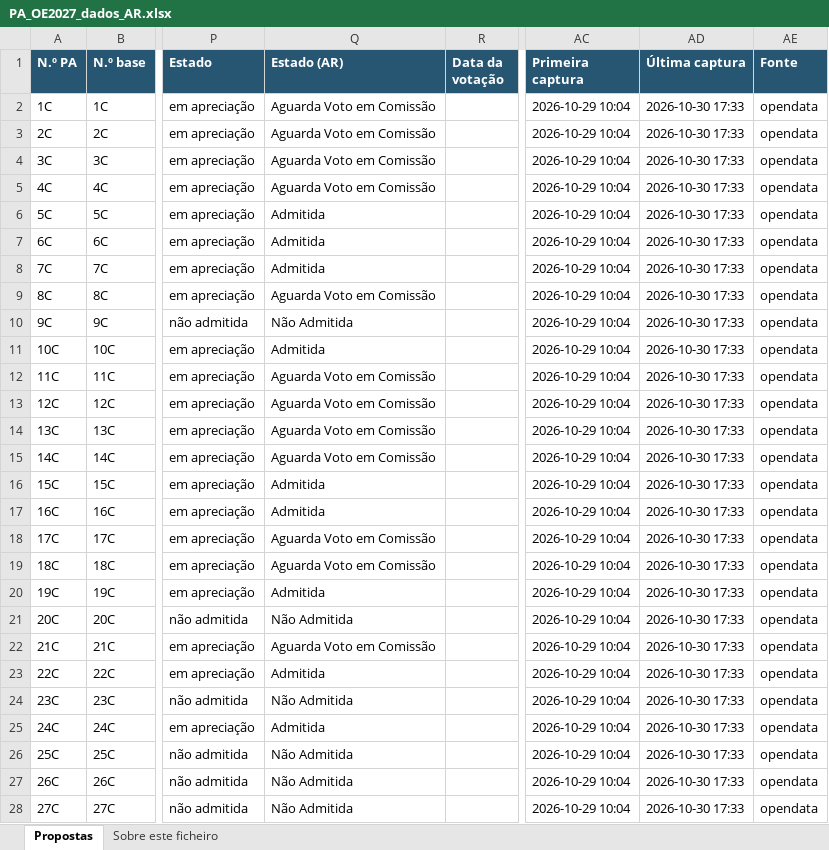
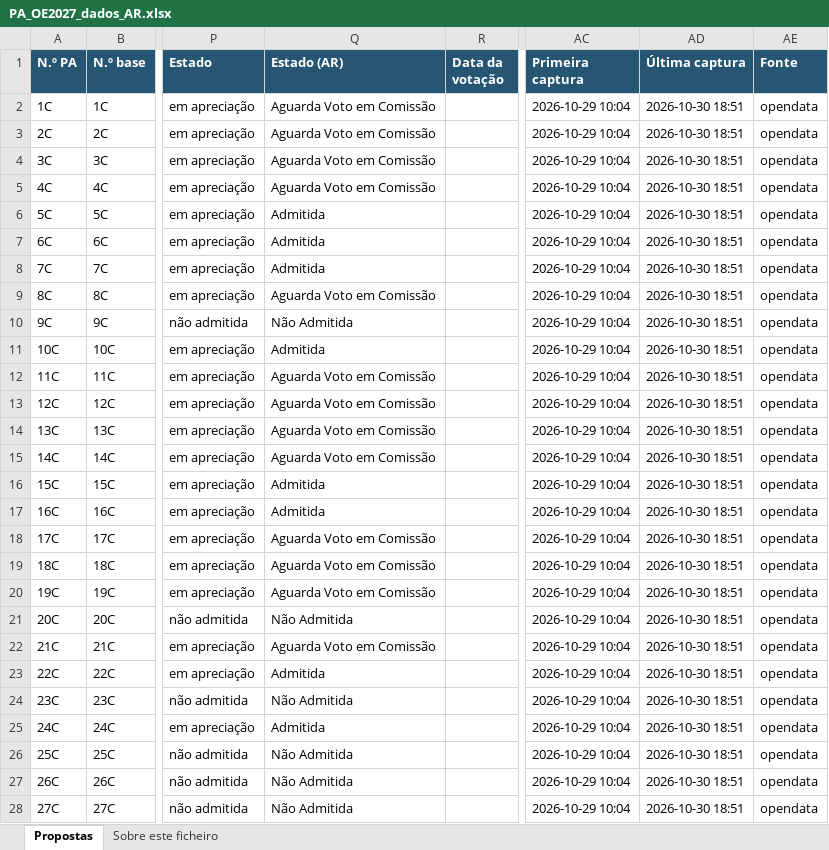
Before and after one commit to celine-mestre/oe2027-pa, an Excel workbook: docs/PA_OE2027_dados_AR.xlsx, sheet Propostas, drawn as a sheet; only a part is shown, gaps mark what is left out; values as stored, in another font and other column widths than the file's, no borders; the diff covers the shown part only; the diff names each change by its address in the sheet, - before the commit and + after, or states it on an @@ line.

```diff
--- a/docs/PA_OE2027_dados_AR.xlsx (sheet Propostas)
+++ b/docs/PA_OE2027_dados_AR.xlsx (sheet Propostas)
-AD2:AD28 (Última captura): 2026-10-30 17:33
+AD2:AD28 (Última captura): 2026-10-30 18:51
-Q20 (Estado (AR)): Admitida
+Q20 (Estado (AR)): Aguarda Voto em Comissão
```
Also changed, not shown: 10 added rows and 84 edited cells elsewhere in this sheet, sheet Sobre este ficheiro, 8 other files.
